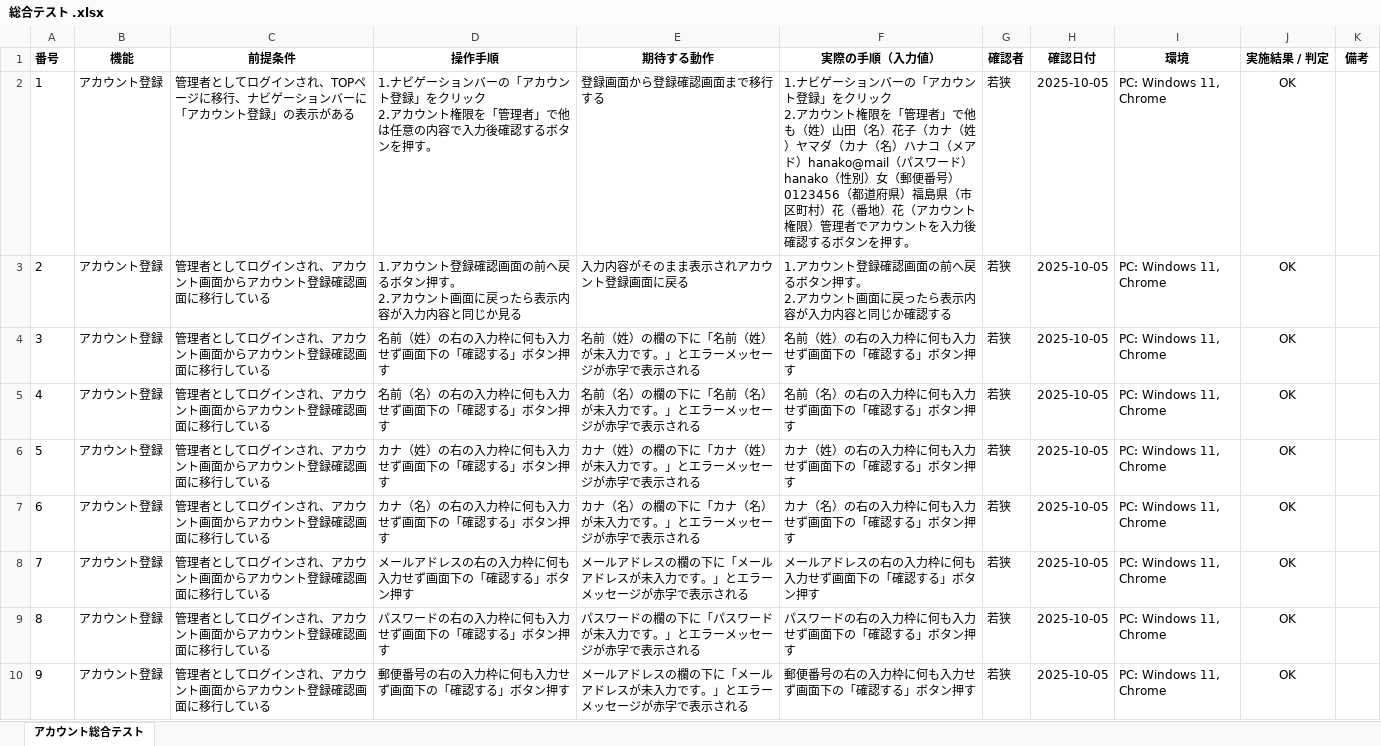
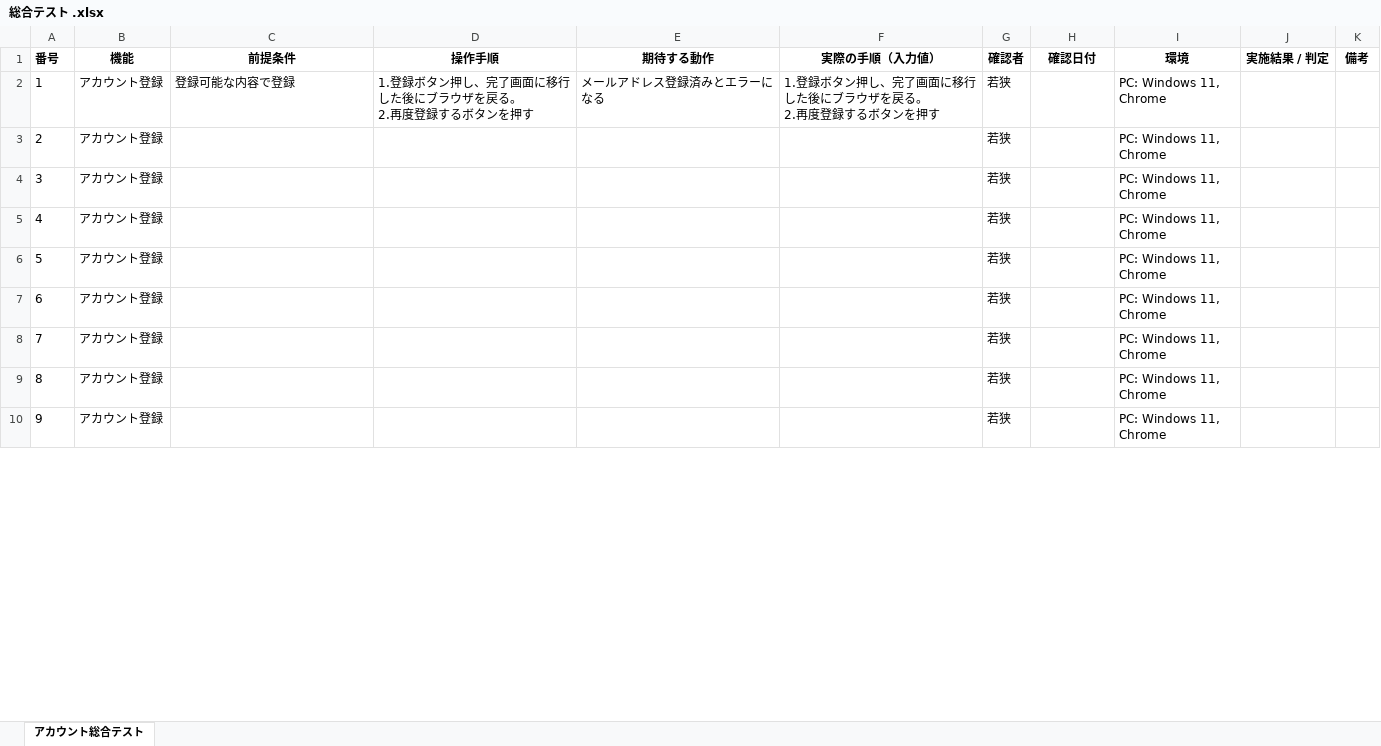
Before and after one commit to waka-di/ToDoList, an Excel workbook: 単体・総合テスト/総合テスト .xlsx, sheet アカウント総合テスト, drawn as a sheet; only a part is shown; values as stored, in another font and other column widths than the file's, no borders; ↵ is a line break in a cell; the diff covers the shown part only; the diff names each change by its address in the sheet, - before the commit and + after, or states it on an @@ line.

```diff
--- a/単体・総合テスト/総合テスト .xlsx (sheet アカウント総合テスト)
+++ b/単体・総合テスト/総合テスト .xlsx (sheet アカウント総合テスト)
-C2 (前提条件): 管理者としてログインされ、TOPページに移行、ナビゲーションバーに「アカウント登録」の表示がある
+C2 (前提条件): 登録可能な内容で登録
-D2 (操作手順): 1.ナビゲーションバーの「アカウント登録」をクリック ↵ 2.アカウント権限を「管理者」で他は任意の内容で入力後確認するボタンを押す。
+D2 (操作手順): 1.登録ボタン押し、完了画面に移行した後にブラウザを戻る。 ↵ 2.再度登録するボタンを押す
-E2 (期待する動作): 登録画面から登録確認画面まで移行する
+E2 (期待する動作): メールアドレス登録済みとエラーになる
-F2 (実際の手順（入力値）): 1.ナビゲーションバーの「アカウント登録」をクリック ↵ 2.アカウント権限を「管理者」で他も（姓）山田（名）花子（カナ（姓）ヤマダ（カナ（名）ハナコ（メアド）hanako@mail（パスワード）hanako（性別）女（郵便番号）0123456（都道府県）福島県（市区町村）花（番地）花（アカウント権限）管理者でアカウントを入力後確認するボタンを押す。
+F2 (実際の手順（入力値）): 1.登録ボタン押し、完了画面に移行した後にブラウザを戻る。 ↵ 2.再度登録するボタンを押す
-H2:H10 (確認日付): 2025-10-05
+H2:H10 (確認日付): (empty)
-J2:J10 (実施結果 / 判定): OK
+J2:J10 (実施結果 / 判定): (empty)
-C3:C10 (前提条件): 管理者としてログインされ、アカウント画面からアカウント登録確認画面に移行している
+C3:C10 (前提条件): (empty)
-D3 (操作手順): 1.アカウント登録確認画面の前へ戻るボタン押す。 ↵ 2.アカウント画面に戻ったら表示内容が入力内容と同じか見る
+D3 (操作手順): (empty)
-E3 (期待する動作): 入力内容がそのまま表示されアカウント登録画面に戻る
+E3 (期待する動作): (empty)
-F3 (実際の手順（入力値）): 1.アカウント登録確認画面の前へ戻るボタン押す。 ↵ 2.アカウント画面に戻ったら表示内容が入力内容と同じか確認する
+F3 (実際の手順（入力値）): (empty)
-D4 (操作手順): 名前（姓）の右の入力枠に何も入力せず画面下の「確認する」ボタン押す
+D4 (操作手順): (empty)
-E4 (期待する動作): 名前（姓）の欄の下に「名前（姓）が未入力です。」とエラーメッセージが赤字で表示される
+E4 (期待する動作): (empty)
-F4 (実際の手順（入力値）): 名前（姓）の右の入力枠に何も入力せず画面下の「確認する」ボタン押す
+F4 (実際の手順（入力値）): (empty)
-D5 (操作手順): 名前（名）の右の入力枠に何も入力せず画面下の「確認する」ボタン押す
+D5 (操作手順): (empty)
-E5 (期待する動作): 名前（名）の欄の下に「名前（名）が未入力です。」とエラーメッセージが赤字で表示される
+E5 (期待する動作): (empty)
-F5 (実際の手順（入力値）): 名前（名）の右の入力枠に何も入力せず画面下の「確認する」ボタン押す
+F5 (実際の手順（入力値）): (empty)
-D6 (操作手順): カナ（姓）の右の入力枠に何も入力せず画面下の「確認する」ボタン押す
+D6 (操作手順): (empty)
-E6 (期待する動作): カナ（姓）の欄の下に「カナ（姓）が未入力です。」とエラーメッセージが赤字で表示される
+E6 (期待する動作): (empty)
-F6 (実際の手順（入力値）): カナ（姓）の右の入力枠に何も入力せず画面下の「確認する」ボタン押す
+F6 (実際の手順（入力値）): (empty)
-D7 (操作手順): カナ（名）の右の入力枠に何も入力せず画面下の「確認する」ボタン押す
+D7 (操作手順): (empty)
-E7 (期待する動作): カナ（名）の欄の下に「カナ（名）が未入力です。」とエラーメッセージが赤字で表示される
+E7 (期待する動作): (empty)
-F7 (実際の手順（入力値）): カナ（名）の右の入力枠に何も入力せず画面下の「確認する」ボタン押す
+F7 (実際の手順（入力値）): (empty)
-D8 (操作手順): メールアドレスの右の入力枠に何も入力せず画面下の「確認する」ボタン押す
+D8 (操作手順): (empty)
-E8 (期待する動作): メールアドレスの欄の下に「メールアドレスが未入力です。」とエラーメッセージが赤字で表示される
+E8 (期待する動作): (empty)
-F8 (実際の手順（入力値）): メールアドレスの右の入力枠に何も入力せず画面下の「確認する」ボタン押す
+F8 (実際の手順（入力値）): (empty)
-D9 (操作手順): パスワードの右の入力枠に何も入力せず画面下の「確認する」ボタン押す
+D9 (操作手順): (empty)
-E9 (期待する動作): パスワードの欄の下に「パスワードが未入力です。」とエラーメッセージが赤字で表示される
+E9 (期待する動作): (empty)
-F9 (実際の手順（入力値）): パスワードの右の入力枠に何も入力せず画面下の「確認する」ボタン押す
+F9 (実際の手順（入力値）): (empty)
-D10 (操作手順): 郵便番号の右の入力枠に何も入力せず画面下の「確認する」ボタン押す
+D10 (操作手順): (empty)
-E10 (期待する動作): メールアドレスの欄の下に「メールアドレスが未入力です。」とエラーメッセージが赤字で表示される
+E10 (期待する動作): (empty)
-F10 (実際の手順（入力値）): 郵便番号の右の入力枠に何も入力せず画面下の「確認する」ボタン押す
+F10 (実際の手順（入力値）): (empty)
```
Also changed, not shown: 655 edited cells elsewhere in this sheet, 単体・総合テスト/単・結テスト指示書.xlsx, 7 other files.
